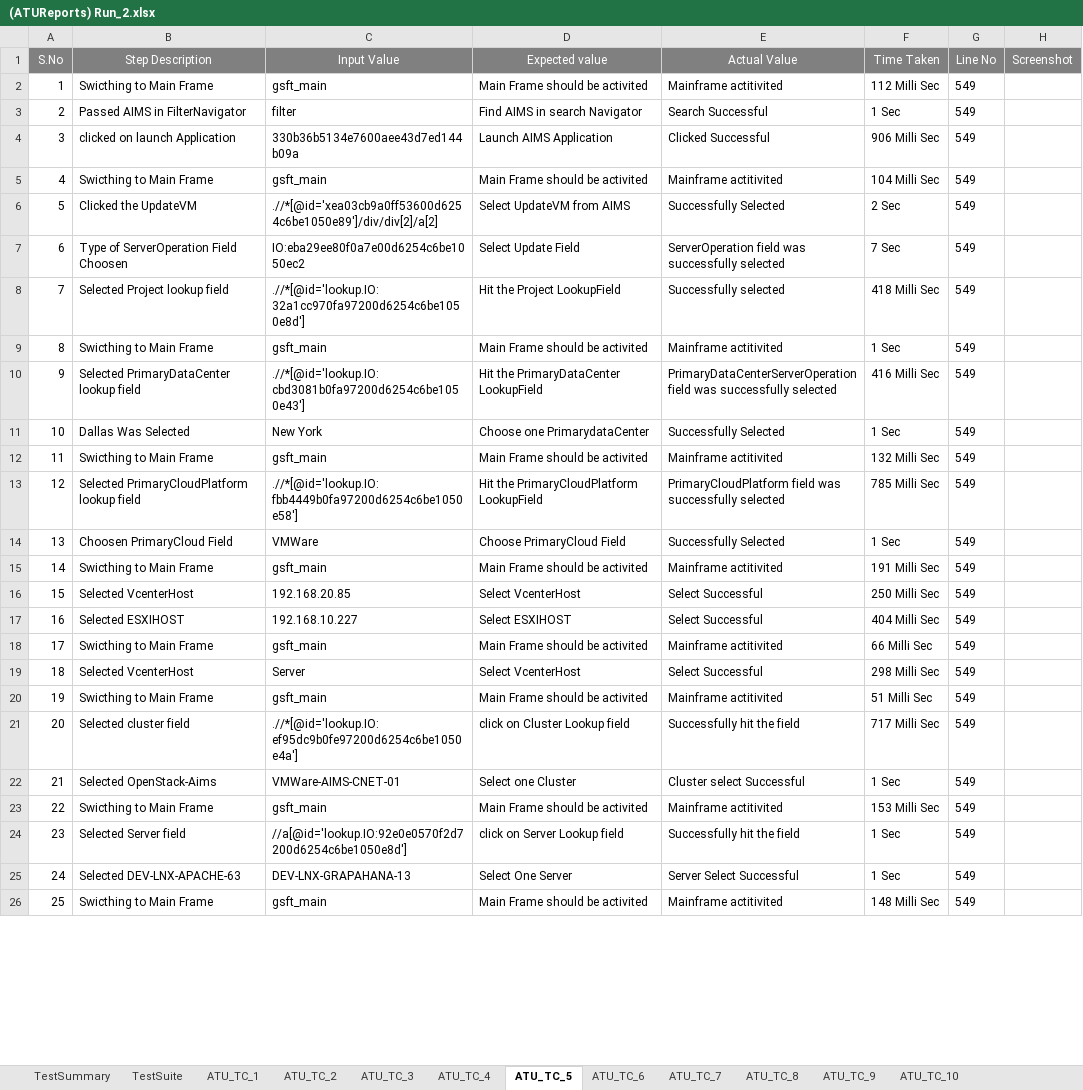
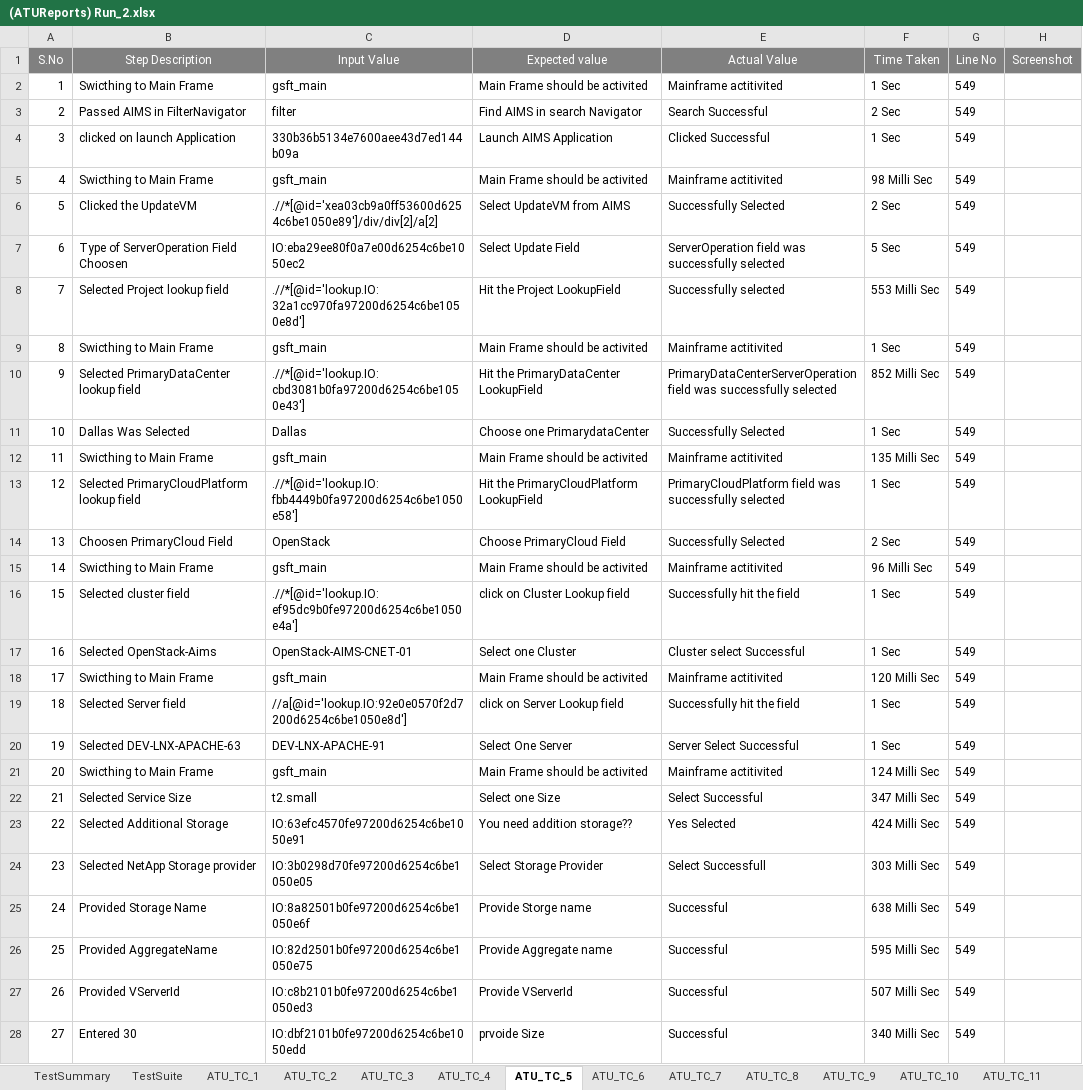
Before and after one commit to maneeshnama/Selenium_RemoveUser, an Excel workbook: ATUReports/Results/Run_2/(ATUReports) Run_2.xlsx, sheet ATU_TC_5, drawn as a sheet; only a part is shown; values as stored, in another font and other column widths than the file's, no borders; removed rows and columns are numbered as before the commit, all else as after; the diff covers the shown part only; the diff names each change by its address in the sheet, - before the commit and + after, or states it on an @@ line.

```diff
--- a/ATUReports/Results/Run_2/(ATUReports) Run_2.xlsx (sheet ATU_TC_5)
+++ b/ATUReports/Results/Run_2/(ATUReports) Run_2.xlsx (sheet ATU_TC_5)
+sheet tab: ATU_TC_11
-F2 (Time Taken): 112 Milli Sec
+F2 (Time Taken): 1 Sec
-F3 (Time Taken): 1 Sec
+F3 (Time Taken): 2 Sec
-F4 (Time Taken): 906 Milli Sec
+F4 (Time Taken): 1 Sec
-F5 (Time Taken): 104 Milli Sec
+F5 (Time Taken): 98 Milli Sec
-F7 (Time Taken): 7 Sec
+F7 (Time Taken): 5 Sec
-F8 (Time Taken): 418 Milli Sec
+F8 (Time Taken): 553 Milli Sec
-F10 (Time Taken): 416 Milli Sec
+F10 (Time Taken): 852 Milli Sec
-C11 (Input Value): New York
+C11 (Input Value): Dallas
-F12 (Time Taken): 132 Milli Sec
+F12 (Time Taken): 135 Milli Sec
-F13 (Time Taken): 785 Milli Sec
+F13 (Time Taken): 1 Sec
-C14 (Input Value): VMWare
+C14 (Input Value): OpenStack
-F14 (Time Taken): 1 Sec
+F14 (Time Taken): 2 Sec
-row 15: 14 | Swicthing to Main Frame | gsft_main | Main Frame should be activited | Mainframe actitivited | 191 Milli Sec | 549
-row 16: 15 | Selected VcenterHost | 192.168.20.85 | Select VcenterHost | Select Successful | 250 Milli Sec | 549
-row 17: 16 | Selected ESXIHOST | 192.168.10.227 | Select ESXIHOST | Select Successful | 404 Milli Sec | 549
@@ column A (S.No) renumbered between rows 15 and 32 @@
-F15 (Time Taken): 66 Milli Sec
+F15 (Time Taken): 96 Milli Sec
-row 19: 18 | Selected VcenterHost | Server | Select VcenterHost | Select Successful | 298 Milli Sec | 549
-row 20: 19 | Swicthing to Main Frame | gsft_main | Main Frame should be activited | Mainframe actitivited | 51 Milli Sec | 549
-F16 (Time Taken): 717 Milli Sec
+F16 (Time Taken): 1 Sec
-C17 (Input Value): VMWare-AIMS-CNET-01
+C17 (Input Value): OpenStack-AIMS-CNET-01
-F18 (Time Taken): 153 Milli Sec
+F18 (Time Taken): 120 Milli Sec
-C20 (Input Value): DEV-LNX-GRAPAHANA-13
+C20 (Input Value): DEV-LNX-APACHE-91
-F21 (Time Taken): 148 Milli Sec
+F21 (Time Taken): 124 Milli Sec
+row 22: 21 | Selected Service Size | t2.small | Select one Size | Select Successful | 347 Milli Sec | 549
+row 23: 22 | Selected Additional Storage | IO:63efc4570fe97200d6254c6be1050e91 | You need addition storage?? | Yes Selected | 424 Milli Sec | 549
+row 24: 23 | Selected NetApp Storage provider | IO:3b0298d70fe97200d6254c6be1050e05 | Select Storage Provider | Select Successfull | 303 Milli Sec | 549
+row 25: 24 | Provided Storage Name | IO:8a82501b0fe97200d6254c6be1050e6f | Provide Storge name | Successful | 638 Milli Sec | 549
+row 26: 25 | Provided AggregateName | IO:82d2501b0fe97200d6254c6be1050e75 | Provide Aggregate name | Successful | 595 Milli Sec | 549
+row 27: 26 | Provided VServerId | IO:c8b2101b0fe97200d6254c6be1050ed3 | Provide VServerId | Successful | 507 Milli Sec | 549
+row 28: 27 | Entered 30 | IO:dbf2101b0fe97200d6254c6be1050edd | prvoide Size | Successful | 340 Milli Sec | 549
```
Also changed, not shown: 27 added rows and 1 edited cell elsewhere in this sheet, sheet ATU_TC_7, sheet ATU_TC_3, sheet ATU_TC_4, sheet ATU_TC_8, sheet TestSuite, sheet ATU_TC_2, 5 more sheets, other sheet tabs, charts or pictures, ATUReports/Results/Run_4/(ATUReports) Run_4.xlsx, ATUReports/Results/Run_8/(ATUReports) Run_8.xlsx, 44 other files.
